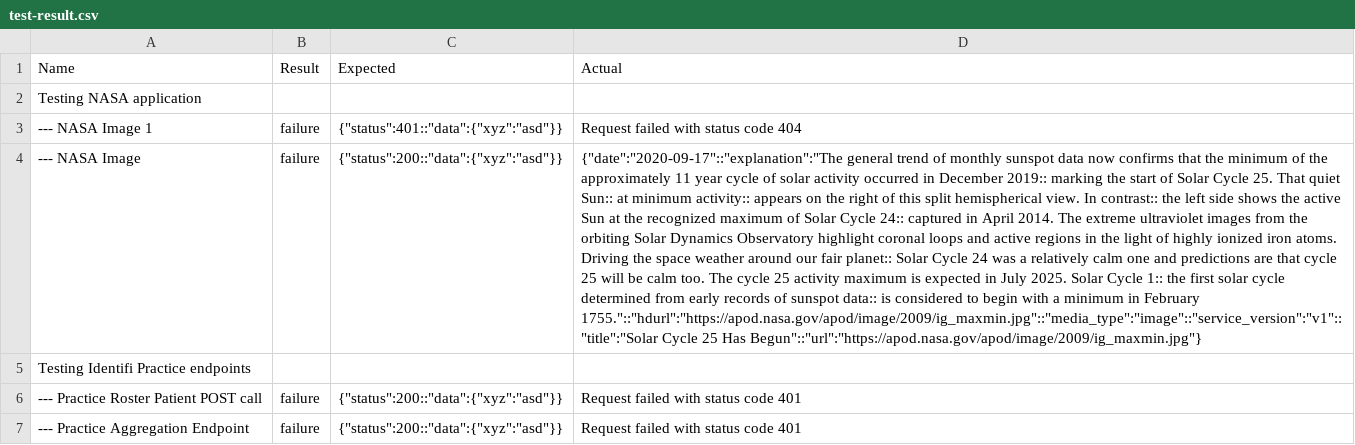
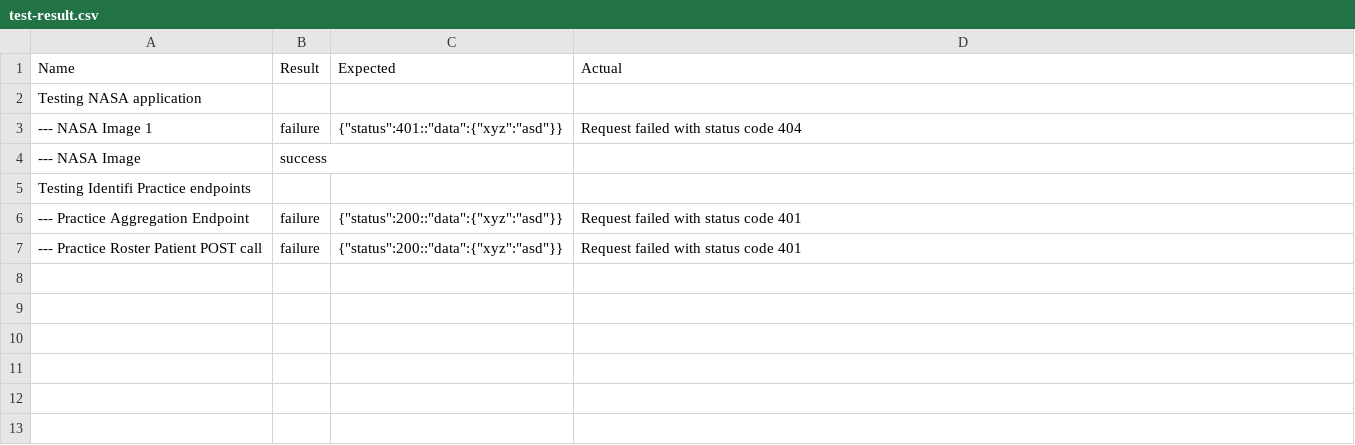
Before and after one commit to ashekokar-ehi/api-automation, a CSV file: test-result.csv, drawn as a sheet; the diff names each change by its address in the sheet, - before the commit and + after, or states it on an @@ line.

Commit message:
added working test case

```diff
--- a/test-result.csv
+++ b/test-result.csv
-B4 (Result): failure
+B4 (Result): success
-C4 (Expected): {"status":200::"data":{"xyz":"asd"}}
+C4 (Expected): (empty)
-D4 (Actual): {"date":"2020-09-17"::"explanation":"The general trend of monthly sunspot data now confirms that the minimum of the approximately 11 year cycle of solar activity occurred in December 2019:: marking the start of Solar Cycle 25. That quiet Sun:: at minimum activity:: appears on the right of this split hemispherical view. In contrast:: the left side shows the active Sun at the recognized maximum of Solar Cycle 24:: captured in April 2014. The extreme ultraviolet images from the orbiting Solar Dynamics Observatory highlight coronal loops and active regions in the light of highly ionized iron atoms. Driving the space weather around our fair planet:: Solar Cycle 24 was a relatively calm one and predictions are that cycle 25 will be calm too. The cycle 25 activity maximum is expected in July 2025. Solar Cycle 1:: the first solar cycle determined from early records of sunspot data:: is considered to begin with a minimum in February 1755."::"hdurl":"https://apod.nasa.gov/apod/image/2009/ig_maxmin.jpg"::"media_type":"image"::"service_version":"v1"::"title":"Solar Cycle 25 Has Begun"::"url":"https://apod.nasa.gov/apod/image/2009/ig_maxmin.jpg"}
+D4 (Actual): (empty)
@@ row 7 moved to row 6: --- Practice Aggregation Endpoint @@
```
Also changed, not shown: 4 other files.
